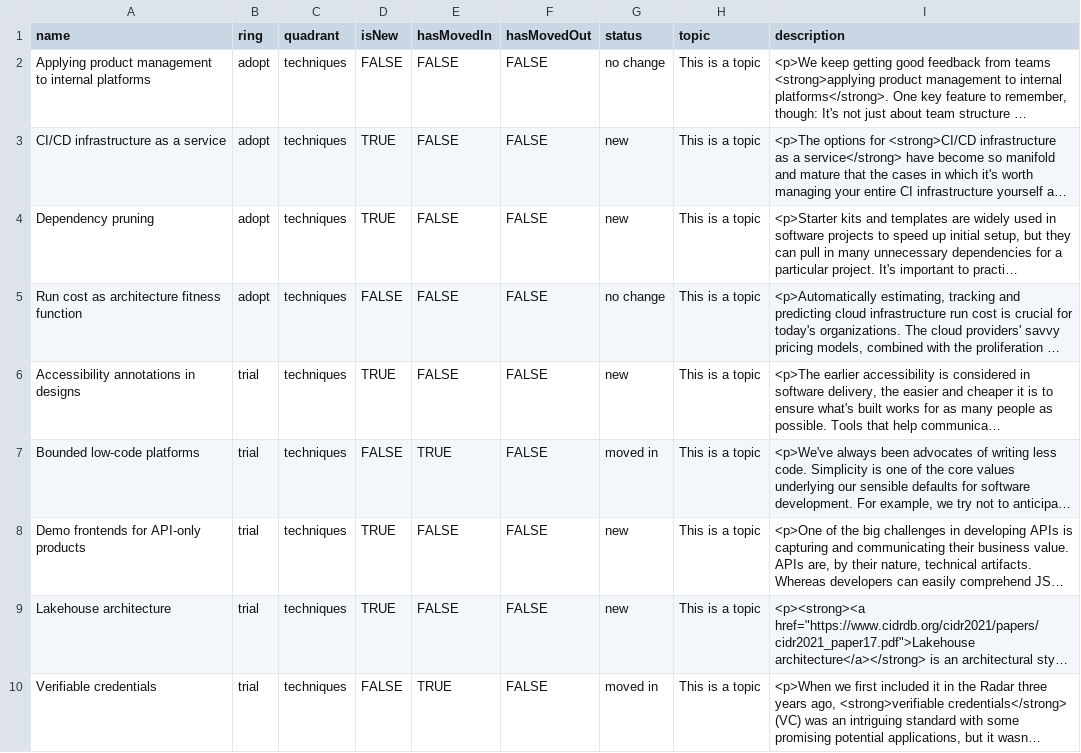
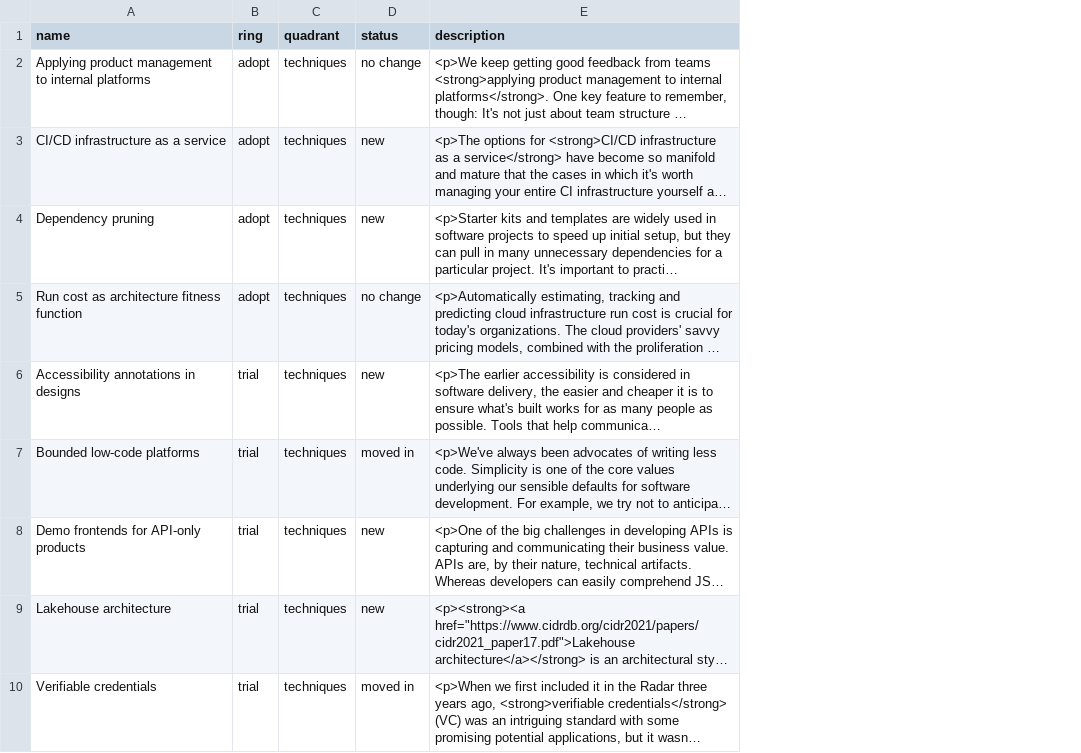
Before and after one commit to setchy/thoughtworks-tech-radar-volumes, a CSV file: volumes/Thoughtworks Technology Radar Volume 28.csv, drawn as a sheet; only a part is shown; long unchanged cells end in …; the diff names each change by its address in the sheet, - before the commit and + after, or states it on an @@ line.

Commit message:
docs: volume 28 - remove deprecated columns

```diff
--- a/volumes/Thoughtworks Technology Radar Volume 28.csv
+++ b/volumes/Thoughtworks Technology Radar Volume 28.csv
-column D (isNew), rows 2-10: FALSE | TRUE | TRUE | FALSE | TRUE | FALSE | TRUE | TRUE | FALSE
-column E (hasMovedIn), rows 2-10: FALSE | FALSE | FALSE | FALSE | FALSE | TRUE | FALSE | FALSE | TRUE
-column F (hasMovedOut), rows 2-10: all FALSE
-column H (topic), rows 2-10: all This is a topic
```
